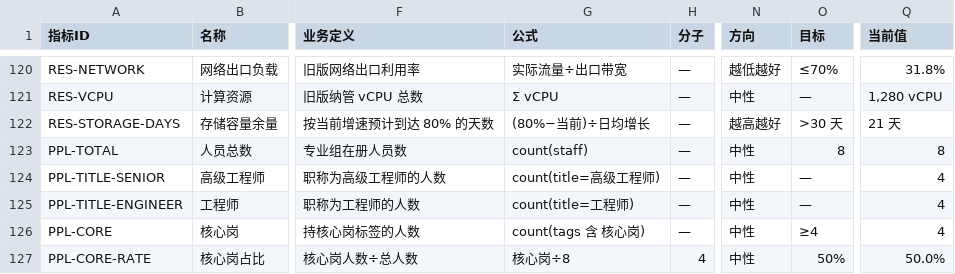
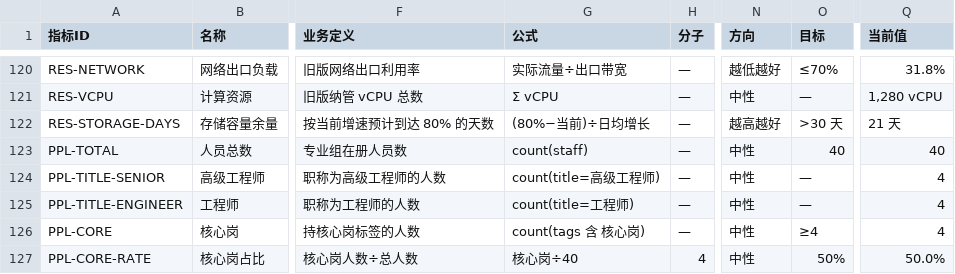
Before and after one commit to WWWXHHHKK/ito-ops-platform, a CSV file: docs/metrics.csv, drawn as a sheet; only a part is shown, gaps mark what is left out; the diff covers the shown part only; the diff names each change by its address in the sheet, - before the commit and + after, or states it on an @@ line.

```diff
--- a/docs/metrics.csv
+++ b/docs/metrics.csv
-O123 (目标): 8
+O123 (目标): 40
-Q123 (当前值): 8
+Q123 (当前值): 40
-G127 (公式): 核心岗÷8
+G127 (公式): 核心岗÷40
```
Also changed, not shown: 37 edited cells elsewhere in this file, 22 other files.
